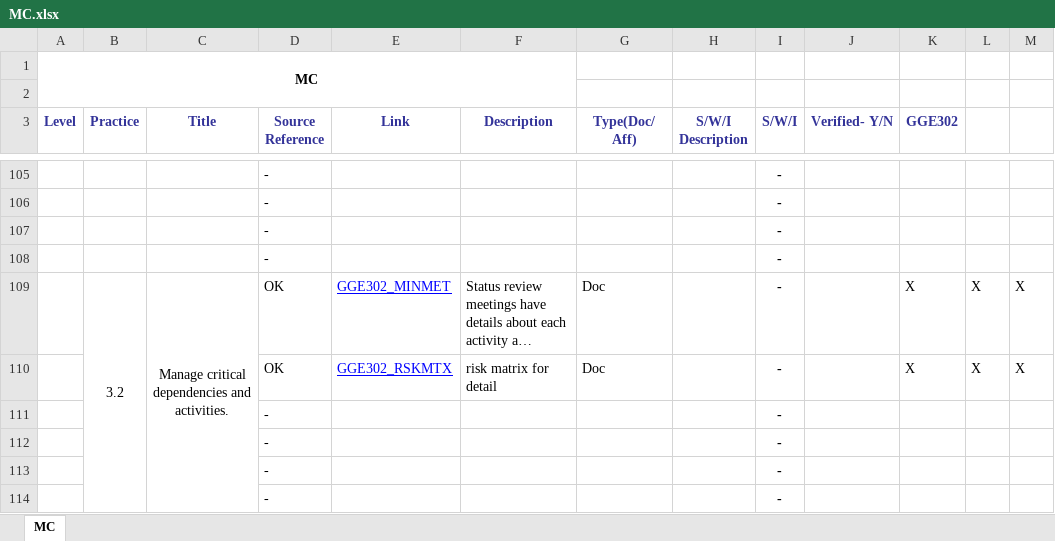
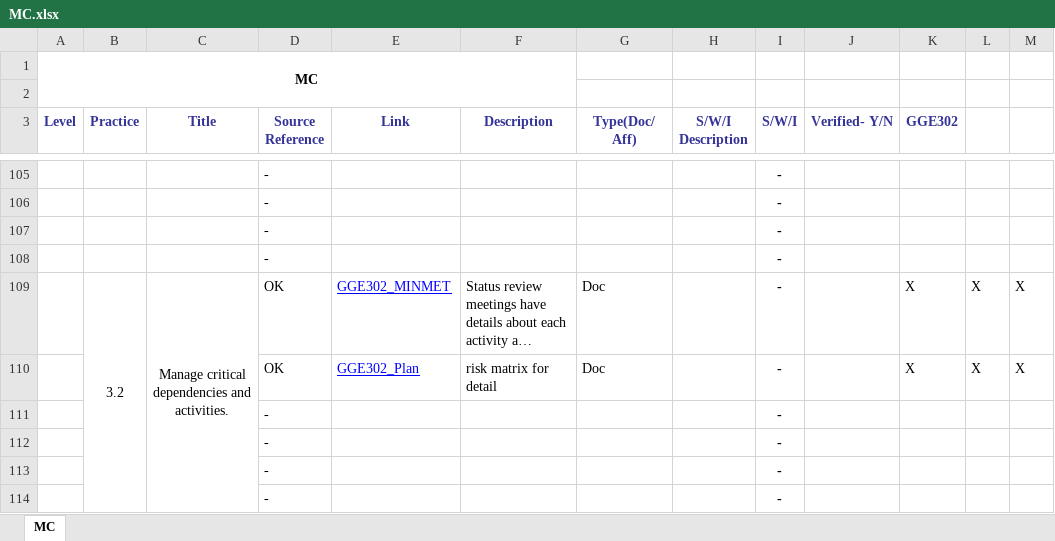
Before and after one commit to JalajMathur/PEG_2022, an Excel workbook: PIID/MC.xlsx, sheet MC, drawn as a sheet; only a part is shown, gaps mark what is left out; long unchanged cells end in …; values as stored, in another font and other column widths than the file's, no borders; conditional formats not drawn; the diff covers the shown part only; the diff names each change by its address in the sheet, - before the commit and + after, or states it on an @@ line.

```diff
--- a/PIID/MC.xlsx (sheet MC)
+++ b/PIID/MC.xlsx (sheet MC)
-E110 (Link): GGE302_RSKMTX
+E110 (Link): GGE302_Plan
```
Also changed, not shown: 6 added rows, 6 removed rows, 11 moved rows, 14 edited cells, cell formats and merged cells elsewhere in this sheet, formulas that keep their value.
